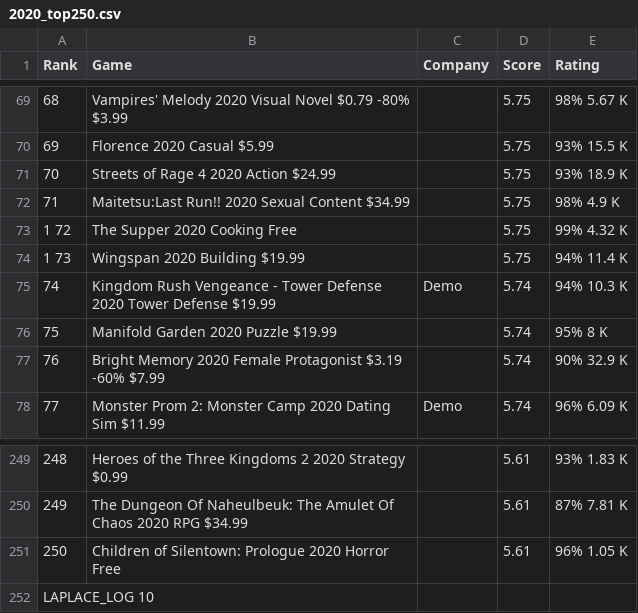
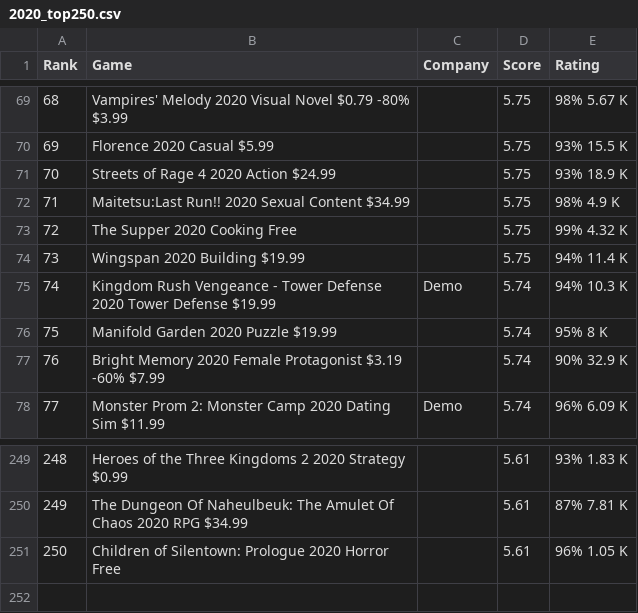
Before and after one commit to COGS108/Group038_WI26, a CSV file: data/00-raw/2020_top250.csv, drawn as a sheet; only a part is shown, gaps mark what is left out; the diff names each change by its address in the sheet, - before the commit and + after, or states it on an @@ line.

```diff
--- a/data/00-raw/2020_top250.csv
+++ b/data/00-raw/2020_top250.csv
@@ column A (Rank) renumbered between rows 73 and 239 @@
-row 252: LAPLACE_LOG 10
```
Also changed, not shown: data/00-raw/2019_top250.csv, data/00-raw/2021_top250.csv, 2 other files.
